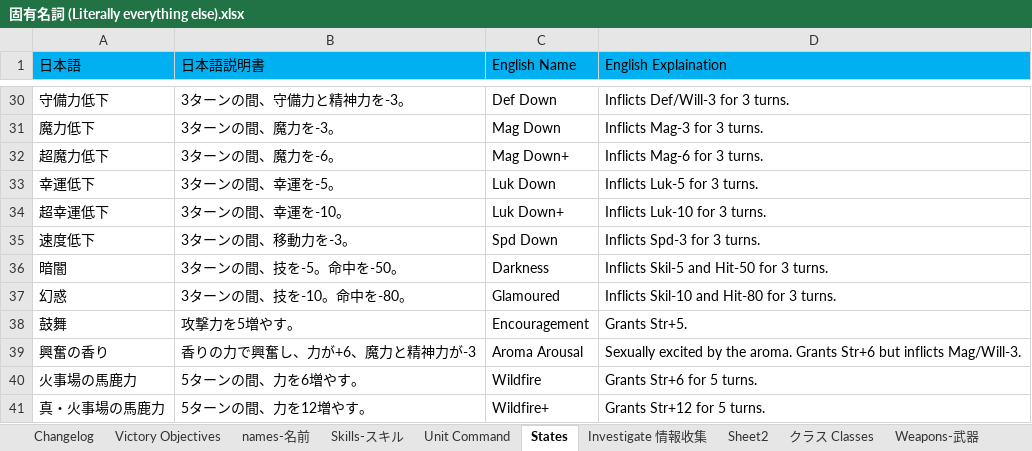
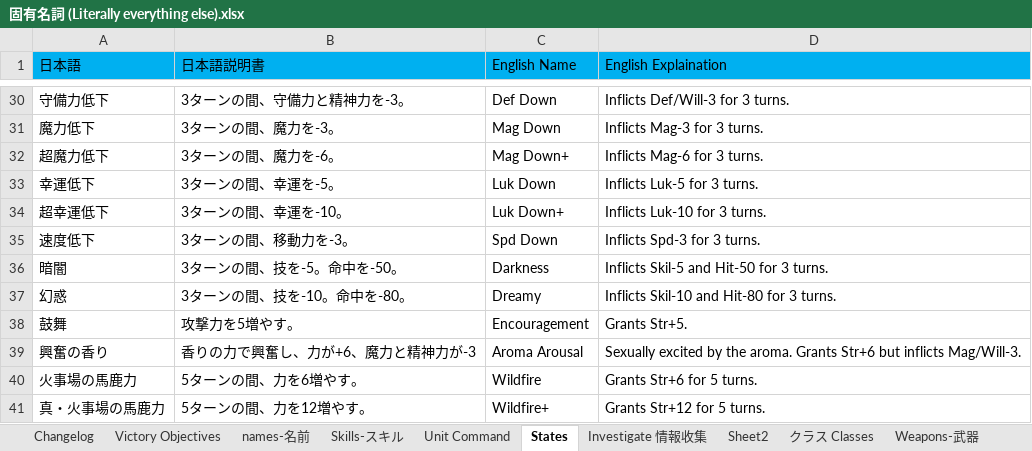
Before and after one commit to Giratena/Succubus-Senki-Translation-Project, an Excel workbook: 固有名詞 (Literally everything else).xlsx, sheet States, drawn as a sheet; only a part is shown, gaps mark what is left out; values as stored, in another font and other column widths than the file's, no borders; the diff names each change by its address in the sheet, - before the commit and + after, or states it on an @@ line.

```diff
--- a/固有名詞 (Literally everything else).xlsx (sheet States)
+++ b/固有名詞 (Literally everything else).xlsx (sheet States)
-C37 (English Name): Glamoured
+C37 (English Name): Dreamy
```
Also changed, not shown: sheet Changelog, 1 other file.
